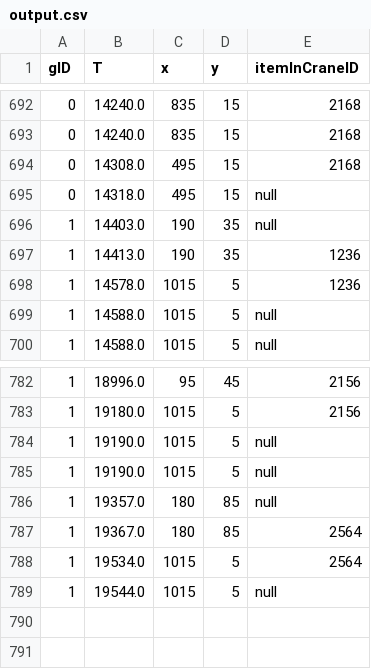
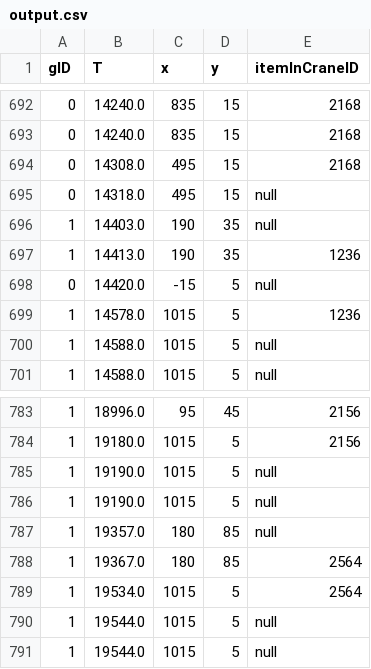
Before and after one commit to thomasbruneel/opdracht-algoritmen, a CSV file: kraanopdracht/output.csv, drawn as a sheet; only a part is shown, gaps mark what is left out.

```diff
--- a/kraanopdracht/output.csv
+++ b/kraanopdracht/output.csv
@@ -697,2 +697,3 @@
 1;14413.0;190;35;1236
+0;14420.0;-15;5;null
 1;14578.0;1015;5;1236
@@ -788,2 +789,3 @@
 1;19534.0;1015;5;2564
+1;19544.0;1015;5;null
 1;19544.0;1015;5;null
```
Also changed, not shown: 1 other file.
